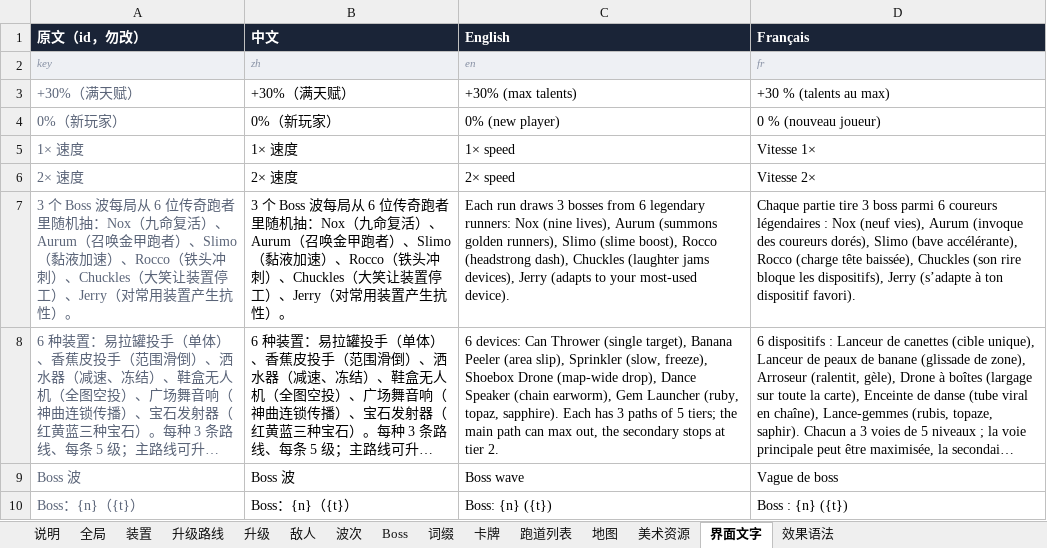
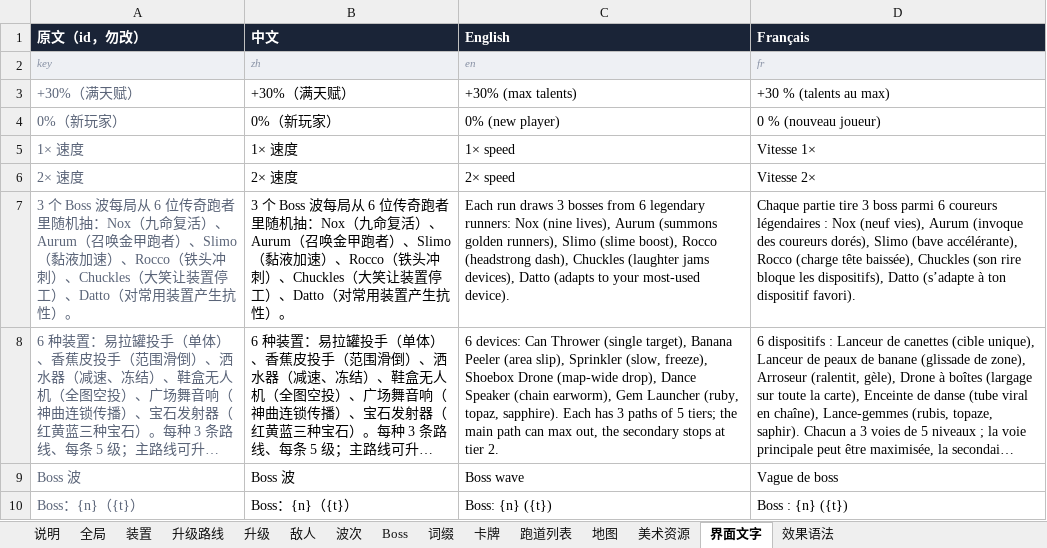
Before and after one commit to fatherofnoah42-pixel/blast-track, an Excel workbook: config/blast-track-config.xlsx, sheet 界面文字, drawn as a sheet; only a part is shown; long unchanged cells end in …; values as stored, in another font and other column widths than the file's, no borders; the diff names each change by its address in the sheet, - before the commit and + after, or states it on an @@ line.

```diff
--- a/config/blast-track-config.xlsx (sheet 界面文字)
+++ b/config/blast-track-config.xlsx (sheet 界面文字)
-A7 (原文（id，勿改）): …停工）、Jerry（对常用…
+A7 (原文（id，勿改）): …停工）、Datto（对常用…
-B7 (中文): …停工）、Jerry（对常用…
+B7 (中文): …停工）、Datto（对常用…
-C7 (English): …jams devices), Jerry (adapts to…
+C7 (English): …jams devices), Datto (adapts to…
-D7 (Français): …les dispositifs), Jerry (s’adapte à…
+D7 (Français): …les dispositifs), Datto (s’adapte à…
```
Also changed, not shown: sheet Boss, sheet 美术资源, 5 other files.
